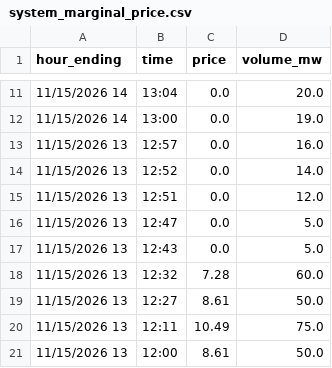
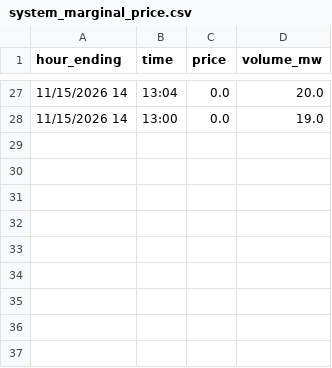
Before and after one commit to maymankhan1-web/alberta-power-price-tracker, a CSV file: data/system_marginal_price.csv, drawn as a sheet; only a part is shown, gaps mark what is left out; removed rows and columns are numbered as before the commit, all else as after; the diff covers the shown part only; the diff names each change by its address in the sheet, - before the commit and + after, or states it on an @@ line.

```diff
--- a/data/system_marginal_price.csv
+++ b/data/system_marginal_price.csv
-row 13: 11/15/2026 13 | 12:57 | 0.0 | 16.0
-row 14: 11/15/2026 13 | 12:52 | 0.0 | 14.0
-row 15: 11/15/2026 13 | 12:51 | 0.0 | 12.0
-row 16: 11/15/2026 13 | 12:47 | 0.0 | 5.0
-row 17: 11/15/2026 13 | 12:43 | 0.0 | 5.0
-row 18: 11/15/2026 13 | 12:32 | 7.28 | 60.0
-row 19: 11/15/2026 13 | 12:27 | 8.61 | 50.0
-row 20: 11/15/2026 13 | 12:11 | 10.49 | 75.0
-row 21: 11/15/2026 13 | 12:00 | 8.61 | 50.0
```
Also changed, not shown: 16 added rows elsewhere in this file, 1 other file.
